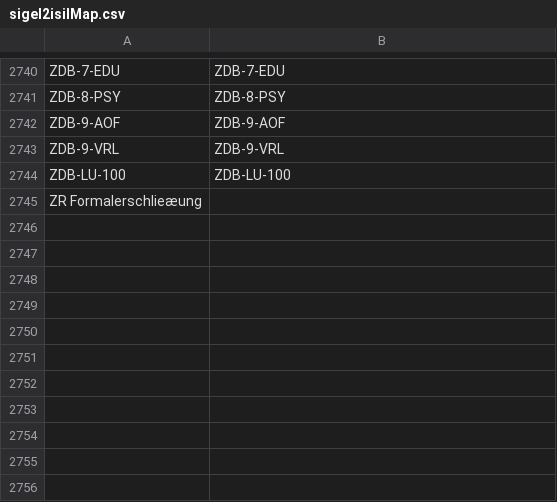
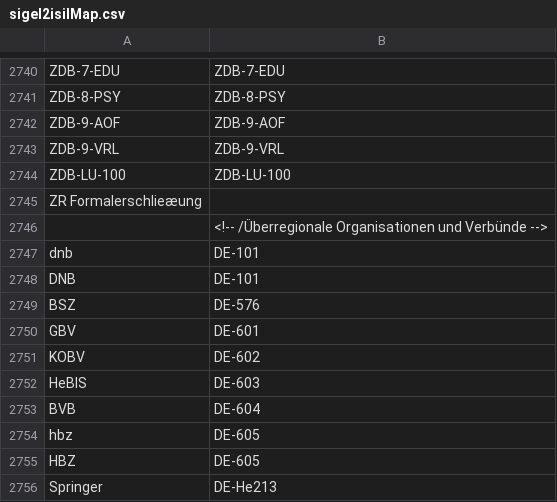
Before and after one commit to hbz/lobid-resources, a CSV file: src/main/resources/sigel2isilMap.csv, drawn as a sheet; only a part is shown, gaps mark what is left out; the diff names each change by its address in the sheet, - before the commit and + after, or states it on an @@ line.

```diff
--- a/src/main/resources/sigel2isilMap.csv
+++ b/src/main/resources/sigel2isilMap.csv
+row 2746:  | <!-- /Überregionale Organisationen und Verbünde -->
+row 2747: dnb | DE-101
+row 2748: DNB | DE-101
+row 2749: BSZ | DE-576
+row 2750: GBV | DE-601
+row 2751: KOBV | DE-602
+row 2752: HeBIS | DE-603
+row 2753: BVB | DE-604
+row 2754: hbz | DE-605
+row 2755: HBZ | DE-605
+row 2756: Springer | DE-He213
```
Also changed, not shown: 3 other files.
